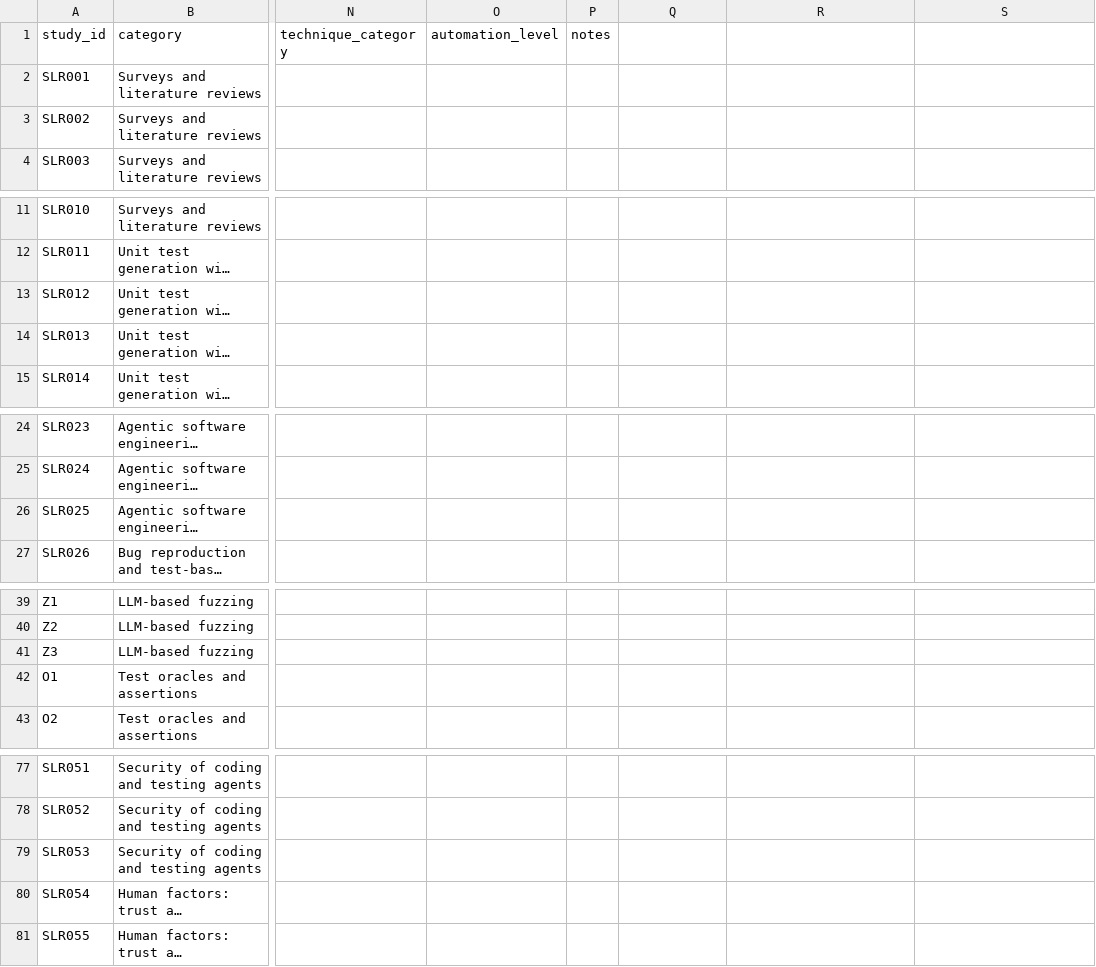
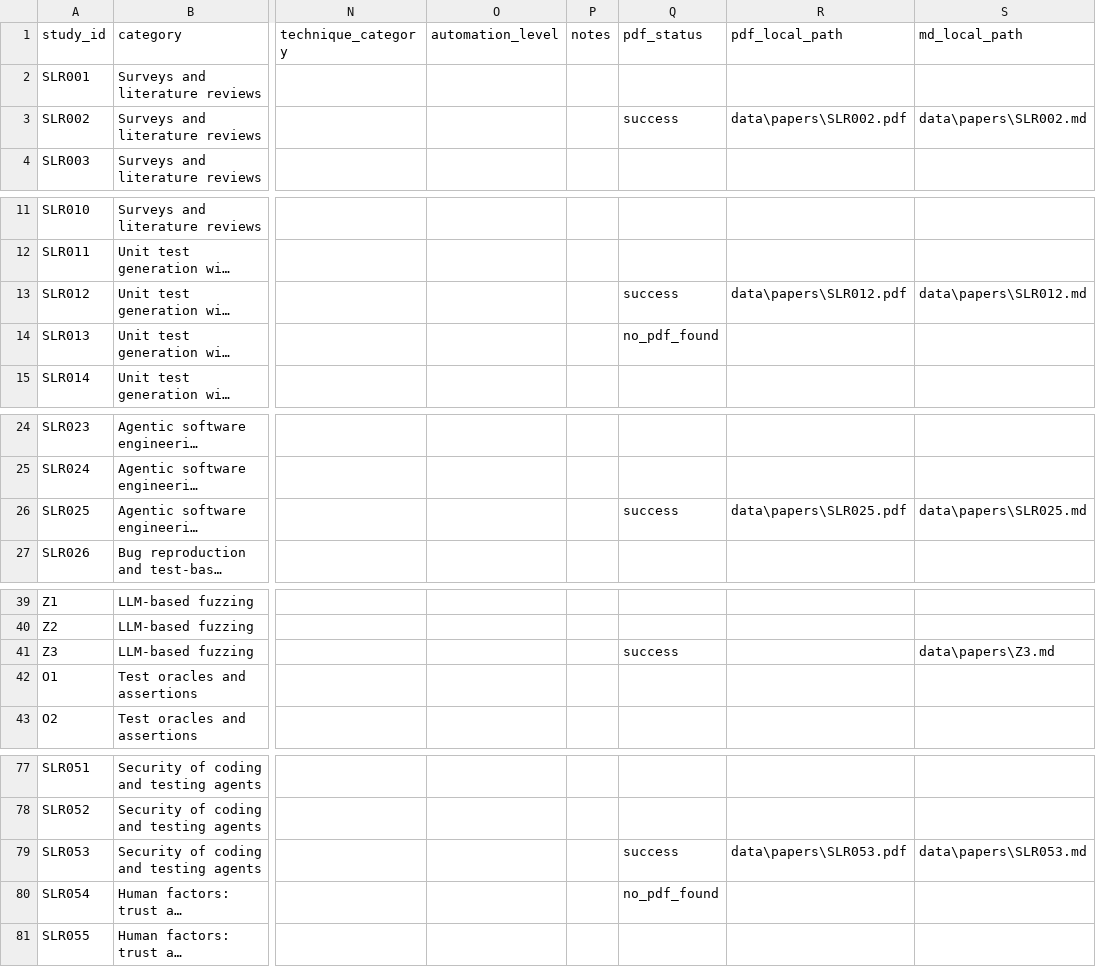
Before and after one commit to InnovAI-me/NextGeneration-Software-Testing, a CSV file: literature-review/papers-tracking.csv, drawn as a sheet; only a part is shown, gaps mark what is left out; long unchanged cells end in …; the diff names each change by its address in the sheet, - before the commit and + after, or states it on an @@ line.

```diff
--- a/literature-review/papers-tracking.csv
+++ b/literature-review/papers-tracking.csv
-Q1: (empty)
+Q1: pdf_status
-R1: (empty)
+R1: pdf_local_path
-S1: (empty)
+S1: md_local_path
-Q3 (pdf_status): (empty)
+Q3 (pdf_status): success
-R3 (pdf_local_path): (empty)
+R3 (pdf_local_path): data\papers\SLR002.pdf
-S3 (md_local_path): (empty)
+S3 (md_local_path): data\papers\SLR002.md
-Q13 (pdf_status): (empty)
+Q13 (pdf_status): success
-R13 (pdf_local_path): (empty)
+R13 (pdf_local_path): data\papers\SLR012.pdf
-S13 (md_local_path): (empty)
+S13 (md_local_path): data\papers\SLR012.md
-Q14 (pdf_status): (empty)
+Q14 (pdf_status): no_pdf_found
-Q26 (pdf_status): (empty)
+Q26 (pdf_status): success
-R26 (pdf_local_path): (empty)
+R26 (pdf_local_path): data\papers\SLR025.pdf
-S26 (md_local_path): (empty)
+S26 (md_local_path): data\papers\SLR025.md
-Q41 (pdf_status): (empty)
+Q41 (pdf_status): success
-S41 (md_local_path): (empty)
+S41 (md_local_path): data\papers\Z3.md
-Q79 (pdf_status): (empty)
+Q79 (pdf_status): success
-R79 (pdf_local_path): (empty)
+R79 (pdf_local_path): data\papers\SLR053.pdf
-S79 (md_local_path): (empty)
+S79 (md_local_path): data\papers\SLR053.md
-Q80 (pdf_status): (empty)
+Q80 (pdf_status): no_pdf_found
```
Also changed, not shown: 6 other files.
